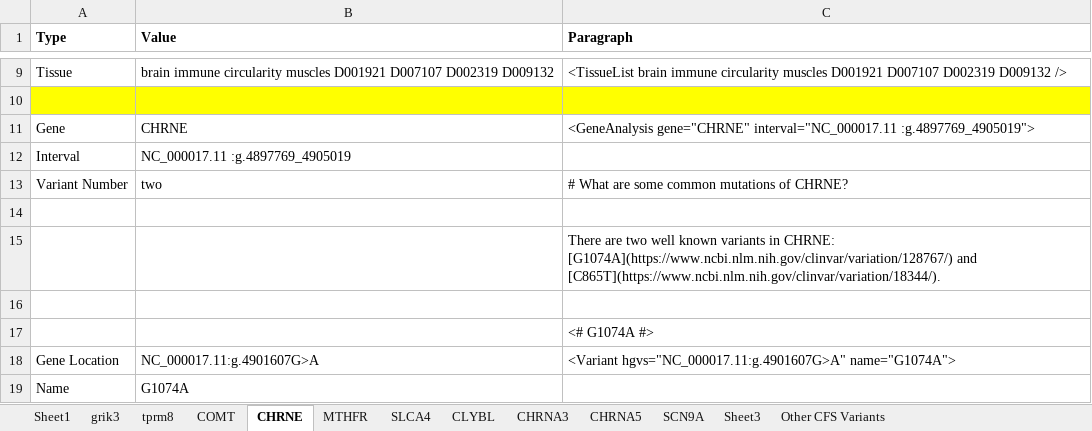
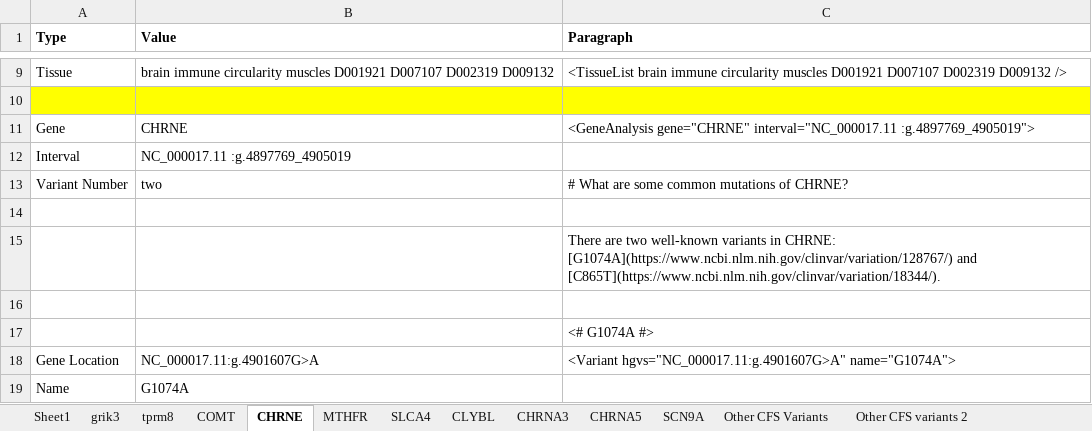
Before and after one commit to precisely/gene-panel-curation, an Excel workbook: doc/hupf/Gene Frequency.xlsx, sheet CHRNE, drawn as a sheet; only a part is shown, gaps mark what is left out; values as stored, in another font and other column widths than the file's, no borders; the diff names each change by its address in the sheet, - before the commit and + after, or states it on an @@ line.

```diff
--- a/doc/hupf/Gene Frequency.xlsx (sheet CHRNE)
+++ b/doc/hupf/Gene Frequency.xlsx (sheet CHRNE)
-sheet tab: Sheet3
+sheet tab: Other CFS variants 2
-C15 (Paragraph): …are two well known variants in…
+C15 (Paragraph): …are two well-known variants in…
```
Also changed, not shown: sheet Other CFS Variants, sheet CLYBL, sheet MTHFR, sheet grik3, sheet CHRNA3, sheet CHRNA5, 4 more sheets, formulas that keep their value.
